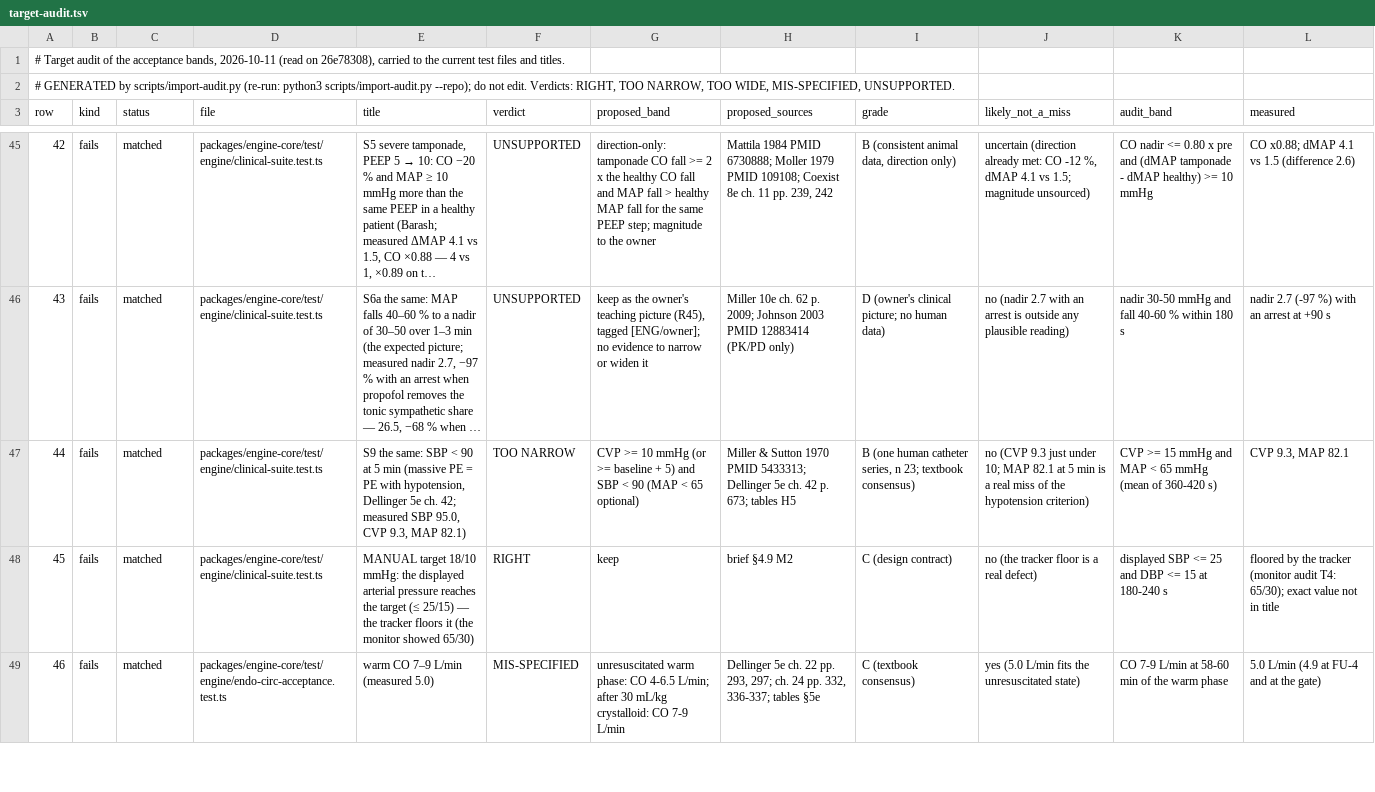
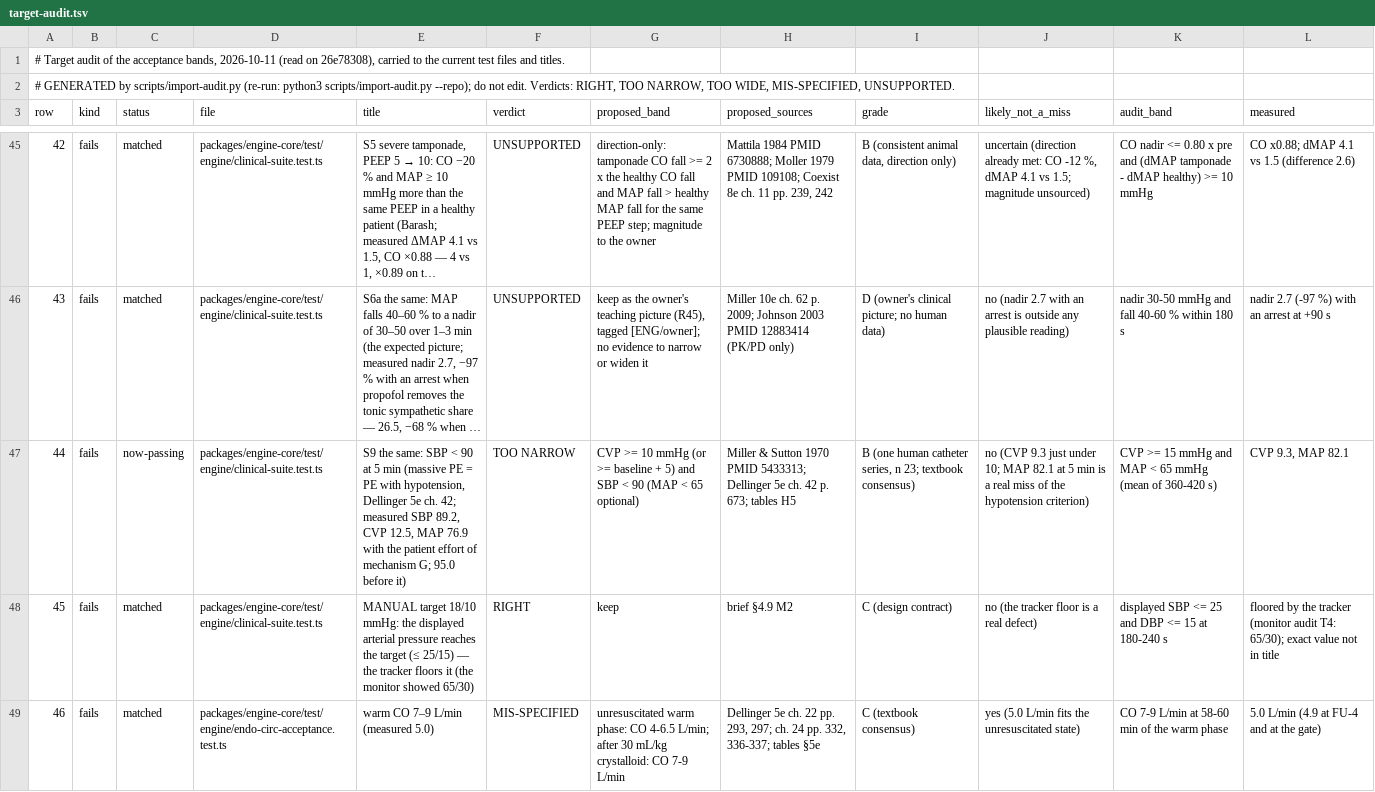
Before and after one commit to samhv-dev/patient-monitor-engine, a TSV file: docs/validation/target-audit.tsv, drawn as a sheet; only a part is shown, gaps mark what is left out; long unchanged cells end in …; the diff names each change by its address in the sheet, - before the commit and + after, or states it on an @@ line.

```diff
--- a/docs/validation/target-audit.tsv
+++ b/docs/validation/target-audit.tsv
-C47 (status): matched
+C47 (status): now-passing
-E47 (title): …measured SBP 95.0, CVP 9.3, MAP 82.1)
+E47 (title): …measured SBP 89.2, CVP 12.5, MAP 76.9 with the patient effort of mechanism G; 95.0 before it)
```
Also changed, not shown: docs/validation/target-audit/overrides.tsv, 5 other files.
